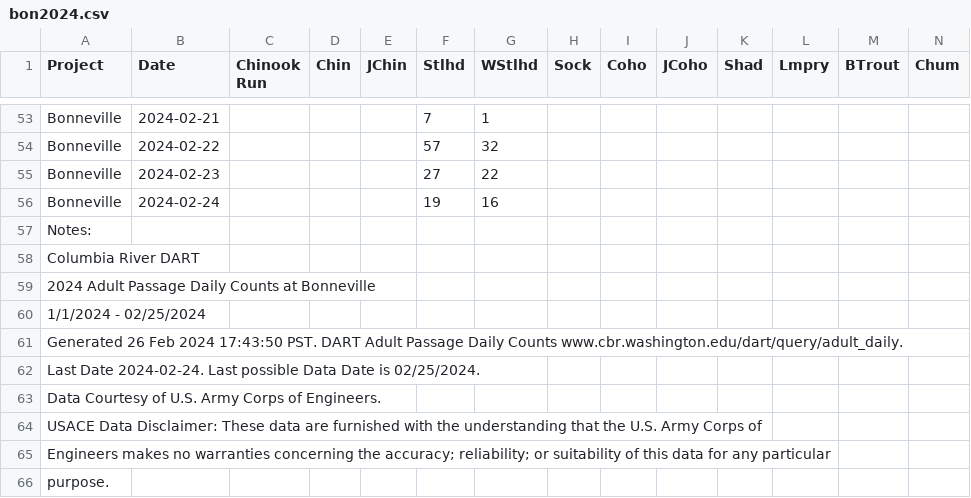
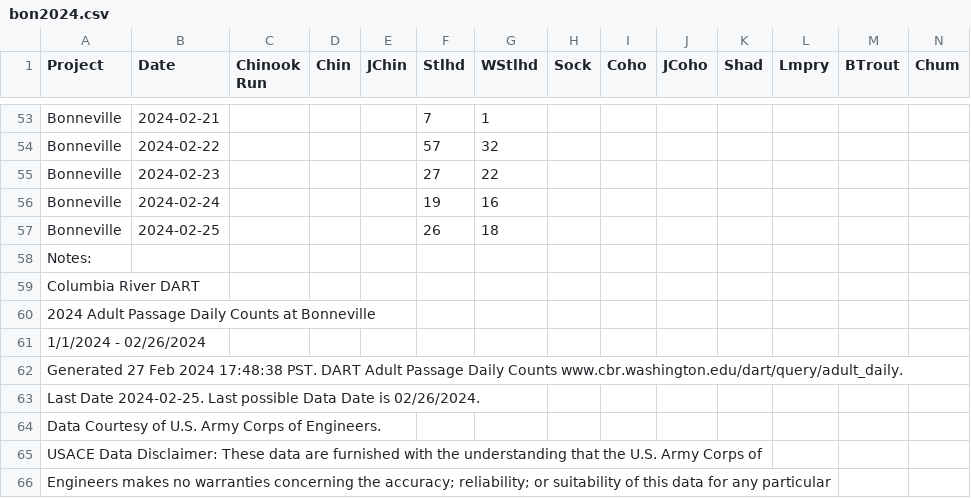
Before and after one commit to liu-zoe/orcasalmon, a CSV file: data/bonchinook/bon2024.csv, drawn as a sheet; only a part is shown, gaps mark what is left out; the shorter side is filled out with more unchanged rows; addresses are those after the commit; rows hold the shown columns only; the diff names each change by its address in the sheet, - before the commit and + after, or states it on an @@ line.

Commit message:
Updated data with GitHub Actions

```diff
--- a/data/bonchinook/bon2024.csv
+++ b/data/bonchinook/bon2024.csv
+row 57: Bonneville | 2024-02-25 |  |  |  | 26 | 18
-A61 (Project): 1/1/2024 - 02/25/2024
+A61 (Project): 1/1/2024 - 02/26/2024
-A62 (Project): Generated 26 Feb 2024 17:43:50 PST. DART…
+A62 (Project): Generated 27 Feb 2024 17:48:38 PST. DART…
-A63 (Project): Last Date 2024-02-24. Last possible Data Date is 02/25/2024.
+A63 (Project): Last Date 2024-02-25. Last possible Data Date is 02/26/2024.
```
